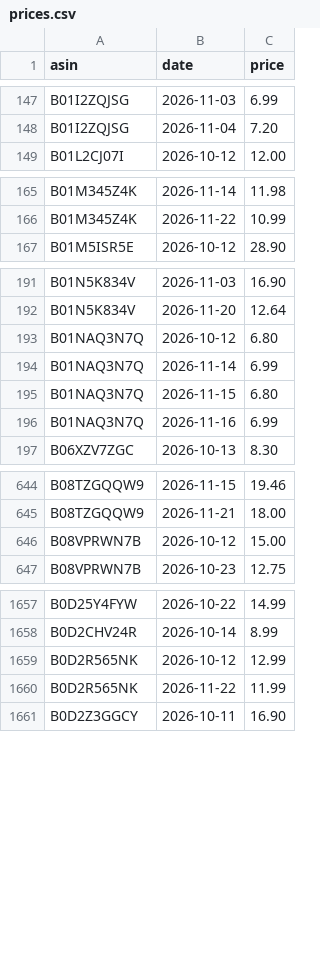
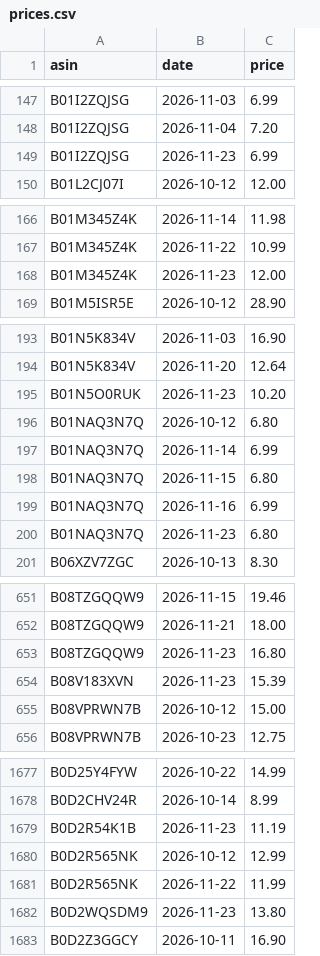
Before and after one commit to dayyyline-lgtm/coverage-dashboard, a CSV file: amazon-beauty-tracker/data/subcat/prices.csv, drawn as a sheet; only a part is shown, gaps mark what is left out; the diff covers the shown part only; the diff names each change by its address in the sheet, - before the commit and + after, or states it on an @@ line.

```diff
--- a/amazon-beauty-tracker/data/subcat/prices.csv
+++ b/amazon-beauty-tracker/data/subcat/prices.csv
+row 149: B01I2ZQJSG | 2026-11-23 | 6.99
+row 168: B01M345Z4K | 2026-11-23 | 12.00
+row 195: B01N5O0RUK | 2026-11-23 | 10.20
+row 200: B01NAQ3N7Q | 2026-11-23 | 6.80
+row 653: B08TZGQQW9 | 2026-11-23 | 16.80
+row 654: B08V183XVN | 2026-11-23 | 15.39
+row 1679: B0D2R54K1B | 2026-11-23 | 11.19
+row 1682: B0D2WQSDM9 | 2026-11-23 | 13.80
```
Also changed, not shown: 49 added rows elsewhere in this file, amazon-beauty-tracker/data/lists/2026-11.csv, amazon-beauty-tracker/data/lists/days.csv, 7 other files.
